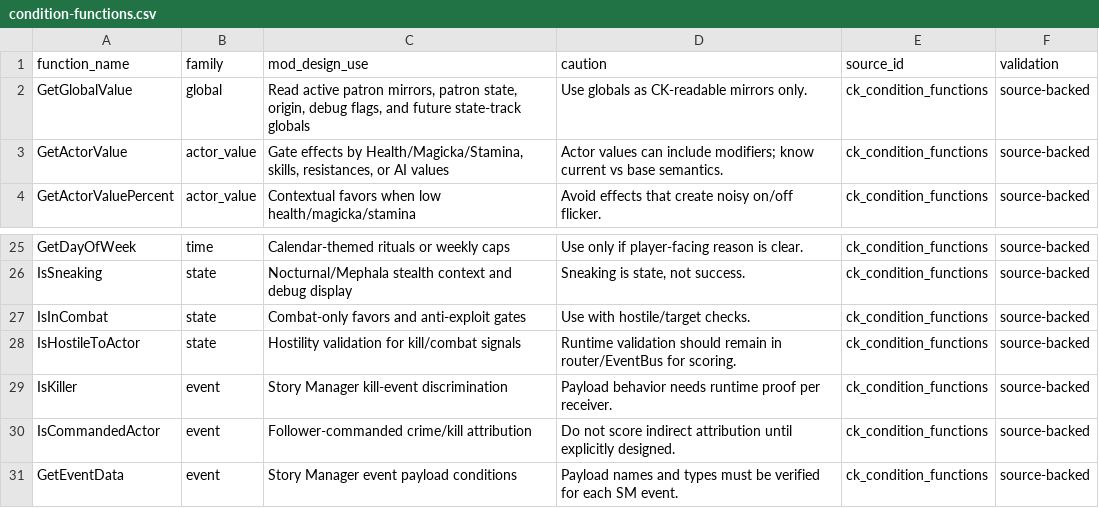
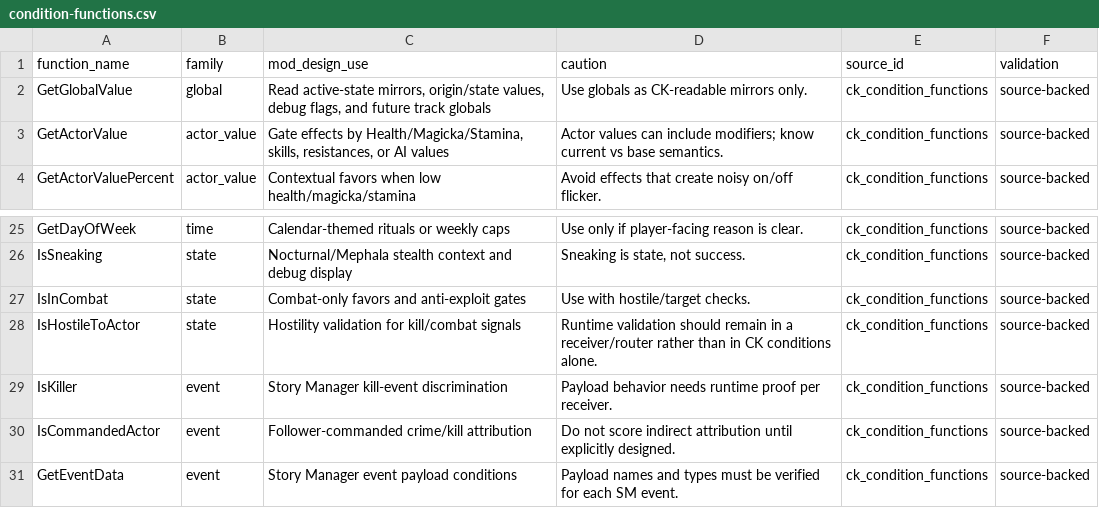
Before and after one commit to dunhamma/SkyrimGamePlayReferences, a CSV file: data/core/condition-functions.csv, drawn as a sheet; only a part is shown, gaps mark what is left out.

```diff
--- a/data/core/condition-functions.csv
+++ b/data/core/condition-functions.csv
@@ -1,3 +1,3 @@
 function_name,family,mod_design_use,caution,source_id,validation
-GetGlobalValue,global,"Read active patron mirrors, patron state, origin, debug flags, and future state-track globals","Use globals as CK-readable mirrors only.",ck_condition_functions,source-backed
+GetGlobalValue,global,"Read active-state mirrors, origin/state values, debug flags, and future track globals","Use globals as CK-readable mirrors only.",ck_condition_functions,source-backed
 GetActorValue,actor_value,"Gate effects by Health/Magicka/Stamina, skills, resistances, or AI values","Actor values can include modifiers; know current vs base semantics.",ck_condition_functions,source-backed
@@ -27,3 +27,3 @@ IsSneaking,state,"Nocturnal/Mephala stealth context and debug display","Sneaking
 IsInCombat,state,"Combat-only favors and anti-exploit gates","Use with hostile/target checks.",ck_condition_functions,source-backed
-IsHostileToActor,state,"Hostility validation for kill/combat signals","Runtime validation should remain in router/EventBus for scoring.",ck_condition_functions,source-backed
+IsHostileToActor,state,"Hostility validation for kill/combat signals","Runtime validation should remain in a receiver/router rather than in CK conditions alone.",ck_condition_functions,source-backed
 IsKiller,event,"Story Manager kill-event discrimination","Payload behavior needs runtime proof per receiver.",ck_condition_functions,source-backed
```
Also changed, not shown: data/core/actor-values.csv, data/story/story-manager-events.csv, 27 other files.
